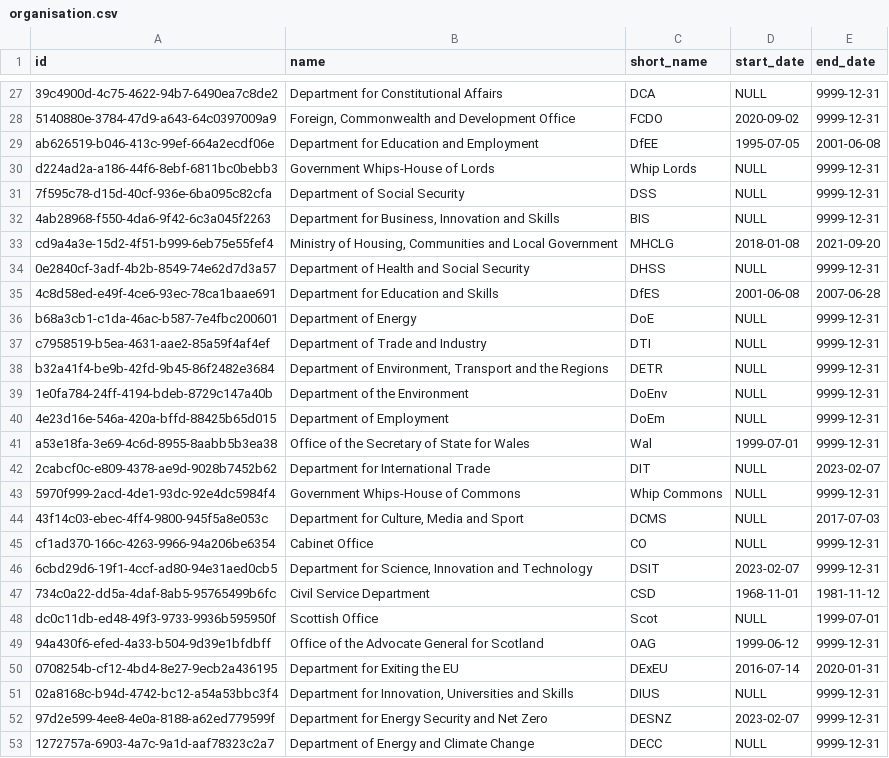
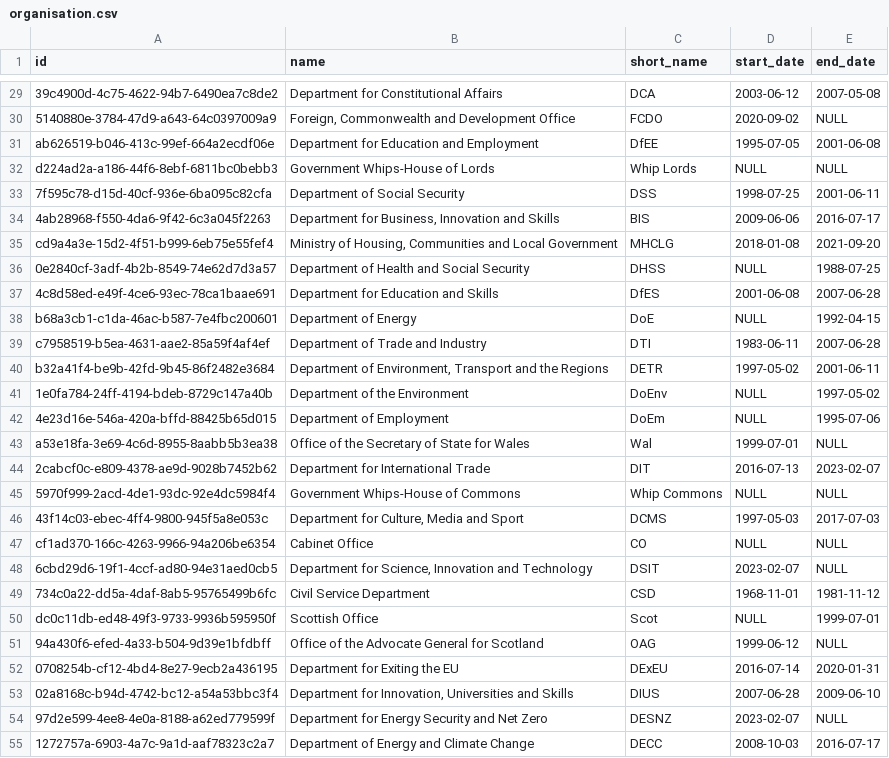
Before and after one commit to instituteforgov/ifg-ministers-database-public, a CSV file: data/organisation.csv, drawn as a sheet; only a part is shown, gaps mark what is left out; addresses are those after the commit; the diff covers the shown part only; the diff names each change by its address in the sheet, - before the commit and + after, or states it on an @@ line.

```diff
--- a/data/organisation.csv
+++ b/data/organisation.csv
-D29 (start_date): NULL
+D29 (start_date): 2003-06-12
-E29 (end_date): 9999-12-31
+E29 (end_date): 2007-05-08
-E30 (end_date): 9999-12-31
+E30 (end_date): NULL
-E32 (end_date): 9999-12-31
+E32 (end_date): NULL
-D33 (start_date): NULL
+D33 (start_date): 1998-07-25
-E33 (end_date): 9999-12-31
+E33 (end_date): 2001-06-11
-D34 (start_date): NULL
+D34 (start_date): 2009-06-06
-E34 (end_date): 9999-12-31
+E34 (end_date): 2016-07-17
-E36 (end_date): 9999-12-31
+E36 (end_date): 1988-07-25
-E38 (end_date): 9999-12-31
+E38 (end_date): 1992-04-15
-D39 (start_date): NULL
+D39 (start_date): 1983-06-11
-E39 (end_date): 9999-12-31
+E39 (end_date): 2007-06-28
-D40 (start_date): NULL
+D40 (start_date): 1997-05-02
-E40 (end_date): 9999-12-31
+E40 (end_date): 2001-06-11
-E41 (end_date): 9999-12-31
+E41 (end_date): 1997-05-02
-E42 (end_date): 9999-12-31
+E42 (end_date): 1995-07-06
-E43 (end_date): 9999-12-31
+E43 (end_date): NULL
-D44 (start_date): NULL
+D44 (start_date): 2016-07-13
-E45 (end_date): 9999-12-31
+E45 (end_date): NULL
-D46 (start_date): NULL
+D46 (start_date): 1997-05-03
-E47:E48 (end_date): 9999-12-31
+E47:E48 (end_date): NULL
-E51 (end_date): 9999-12-31
+E51 (end_date): NULL
-D53 (start_date): NULL
+D53 (start_date): 2007-06-28
-E53 (end_date): 9999-12-31
+E53 (end_date): 2009-06-10
-E54 (end_date): 9999-12-31
+E54 (end_date): NULL
-D55 (start_date): NULL
+D55 (start_date): 2008-10-03
-E55 (end_date): 9999-12-31
+E55 (end_date): 2016-07-17
```
Also changed, not shown: 2 added rows and 44 edited cells elsewhere in this file, data/event.csv, 9 other files.
